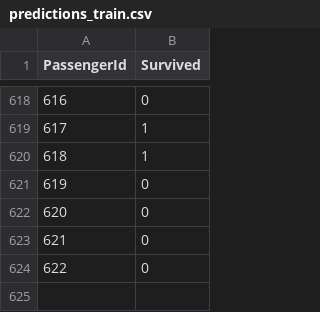
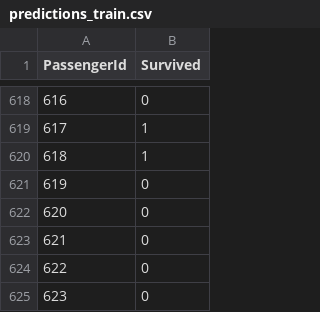
Before and after one commit to bortiz-101/cs379hw3, a CSV file: predictions_train.csv, drawn as a sheet; only a part is shown, gaps mark what is left out.

```diff
--- a/predictions_train.csv
+++ b/predictions_train.csv
@@ -624 +624,2 @@ PassengerId,Survived
 622,0
+623,0
```
Also changed, not shown: predictions_dev.csv, 13 other files.
